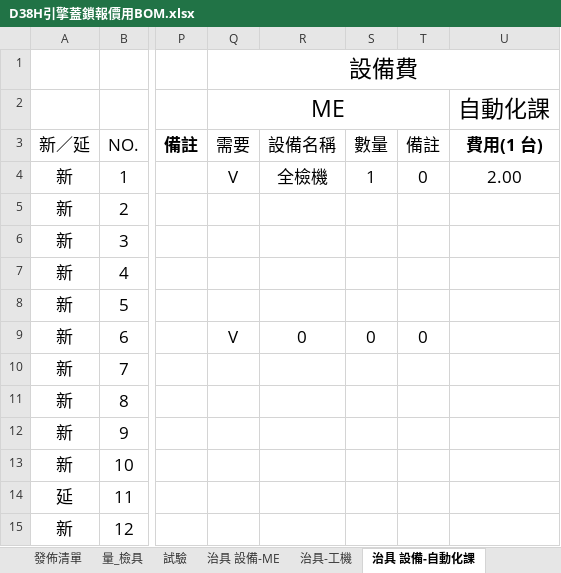
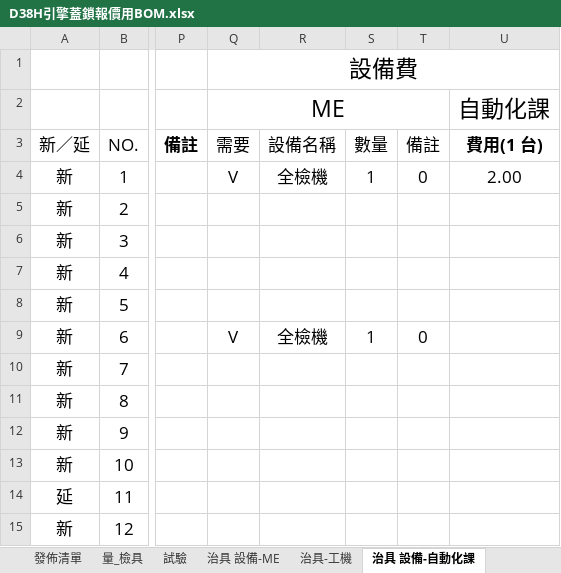
Before and after one commit to OliverLiou/PriceQuationApi, an Excel workbook: D38H引擎蓋鎖報價用BOM.xlsx, sheet 治具 設備-自動化課, drawn as a sheet; only a part is shown, gaps mark what is left out; values as stored, in another font and other column widths than the file's, no borders; conditional formats not drawn; the diff names each change by its address in the sheet, - before the commit and + after, or states it on an @@ line.

```diff
--- a/D38H引擎蓋鎖報價用BOM.xlsx (sheet 治具 設備-自動化課)
+++ b/D38H引擎蓋鎖報價用BOM.xlsx (sheet 治具 設備-自動化課)
-R9: 0
+R9: 全檢機
-S9: 0
+S9: 1
```
Also changed, not shown: sheet 治具 設備-ME, 36 other files.
